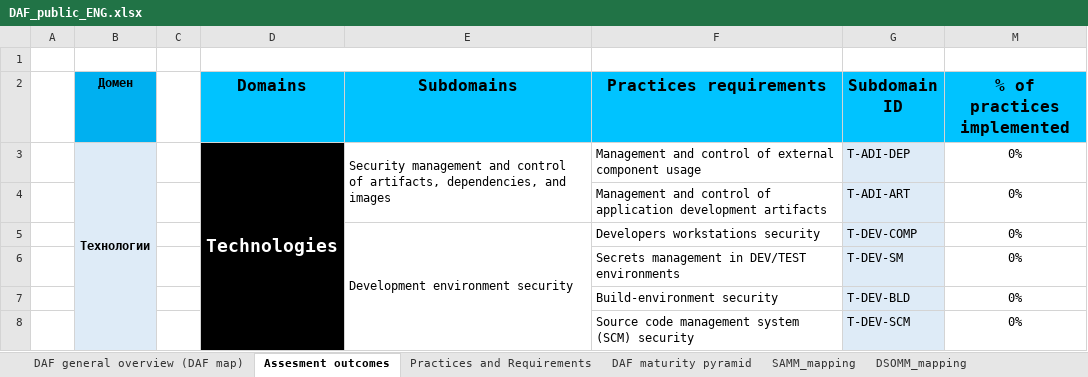
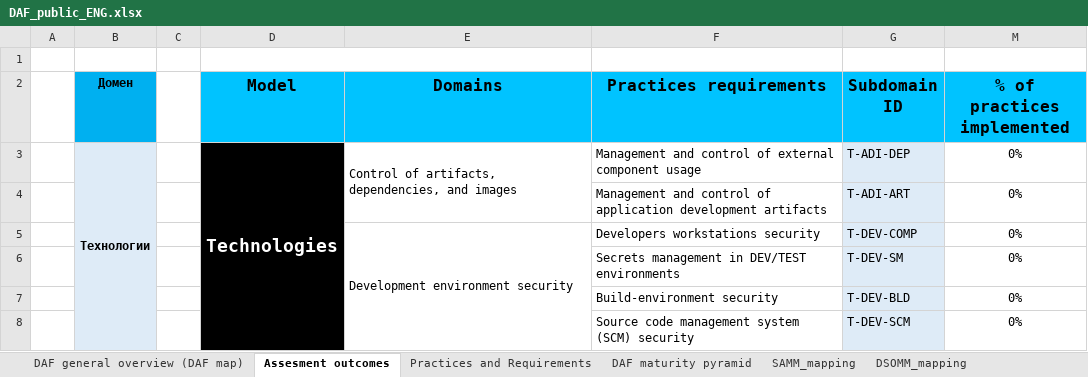
Before and after one commit to Jet-Security-Team/DevSecOps-Assessment-Framework-ENG, an Excel workbook: DAF_public_ENG.xlsx, sheet Assesment outcomes, drawn as a sheet; only a part is shown; values as stored, in another font and other column widths than the file's, no borders; charts and pictures and conditional formats not drawn; the diff names each change by its address in the sheet, - before the commit and + after, or states it on an @@ line.

```diff
--- a/DAF_public_ENG.xlsx (sheet Assesment outcomes)
+++ b/DAF_public_ENG.xlsx (sheet Assesment outcomes)
-D2: Domains
+D2: Model
-E2: Subdomains
+E2: Domains
-E3 (Domains): Security management and control of artifacts,…
+E3 (Domains): Control of artifacts,…
```
Also changed, not shown: sheet Practices and Requirements, charts or pictures.
